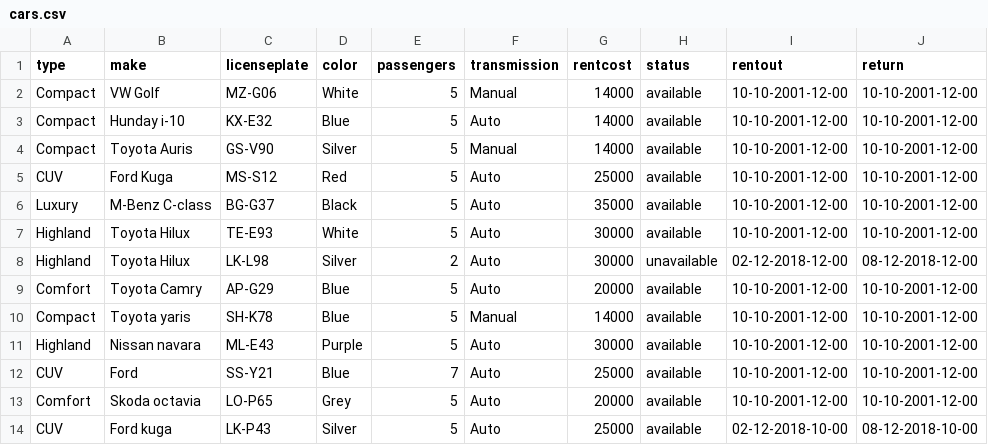
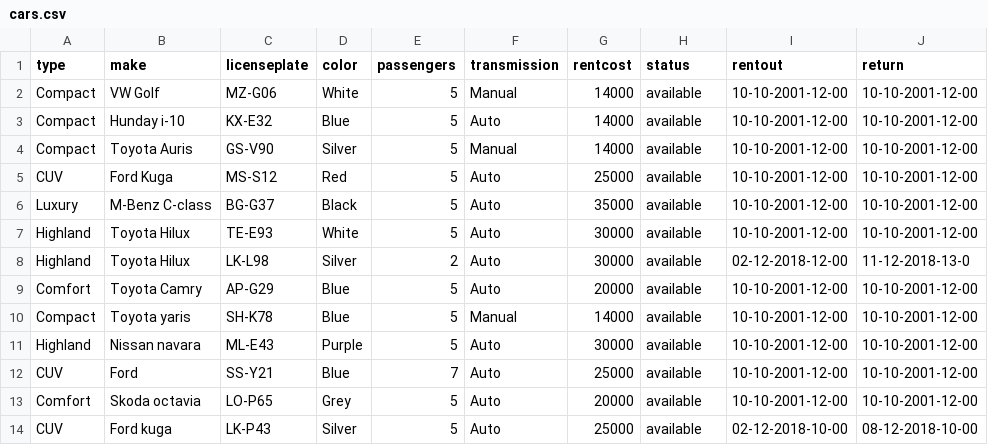
Before and after one commit to FridrikOG/projectpylon, a CSV file: data/cars.csv, drawn as a sheet; only a part is shown.

Commit message:
Return a car function

```diff
--- a/data/cars.csv
+++ b/data/cars.csv
@@ -7,3 +7,3 @@ Luxury,M-Benz C-class,BG-G37,Black,5,Auto,35000,available,10-10-2001-12-00,10-10
 Highland,Toyota Hilux,TE-E93,White,5,Auto,30000,available,10-10-2001-12-00,10-10-2001-12-00
-Highland,Toyota Hilux,LK-L98,Silver,2,Auto,30000,unavailable,02-12-2018-12-00,08-12-2018-12-00
+Highland,Toyota Hilux,LK-L98,Silver,2,Auto,30000,available,02-12-2018-12-00,11-12-2018-13-0
 Comfort,Toyota Camry,AP-G29,Blue,5,Auto,20000,available,10-10-2001-12-00,10-10-2001-12-00
```
Also changed, not shown: 3 other files.
